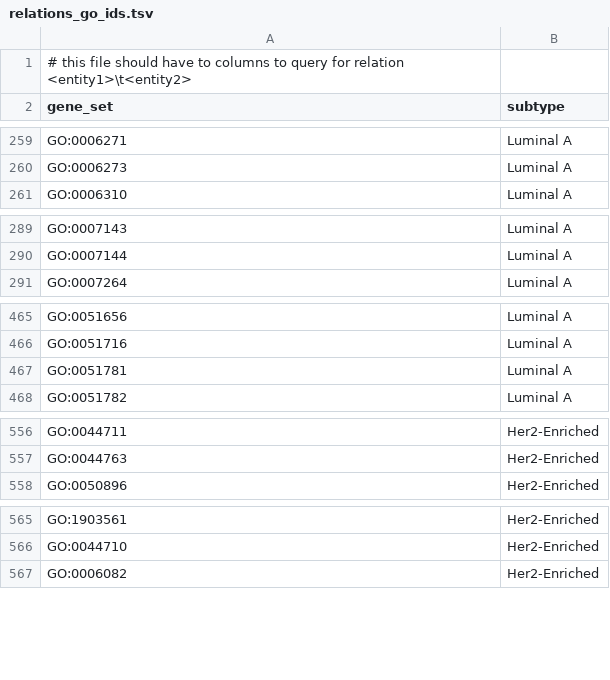
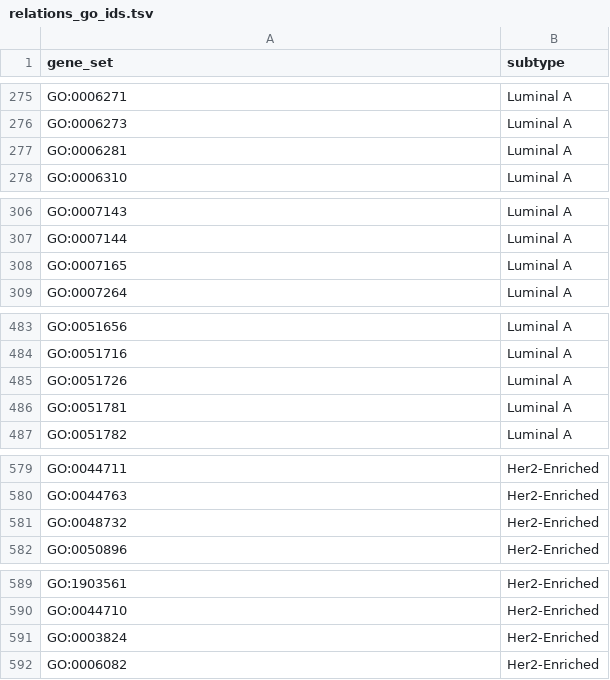
Before and after one commit to jcrodriguez1989/PLN-2017, a TSV file: examples/relations_go_ids.tsv, drawn as a sheet; only a part is shown, gaps mark what is left out; removed rows and columns are numbered as before the commit, all else as after; the diff covers the shown part only; the diff names each change by its address in the sheet, - before the commit and + after, or states it on an @@ line.

```diff
--- a/examples/relations_go_ids.tsv
+++ b/examples/relations_go_ids.tsv
-row 1: # this file should have to columns to query for relation <entity1>\t<entity2>
+row 277: GO:0006281 | Luminal A
+row 308: GO:0007165 | Luminal A
+row 485: GO:0051726 | Luminal A
+row 581: GO:0048732 | Her2-Enriched
+row 591: GO:0003824 | Her2-Enriched
```
Also changed, not shown: 21 added rows elsewhere in this file, 1 other file.
